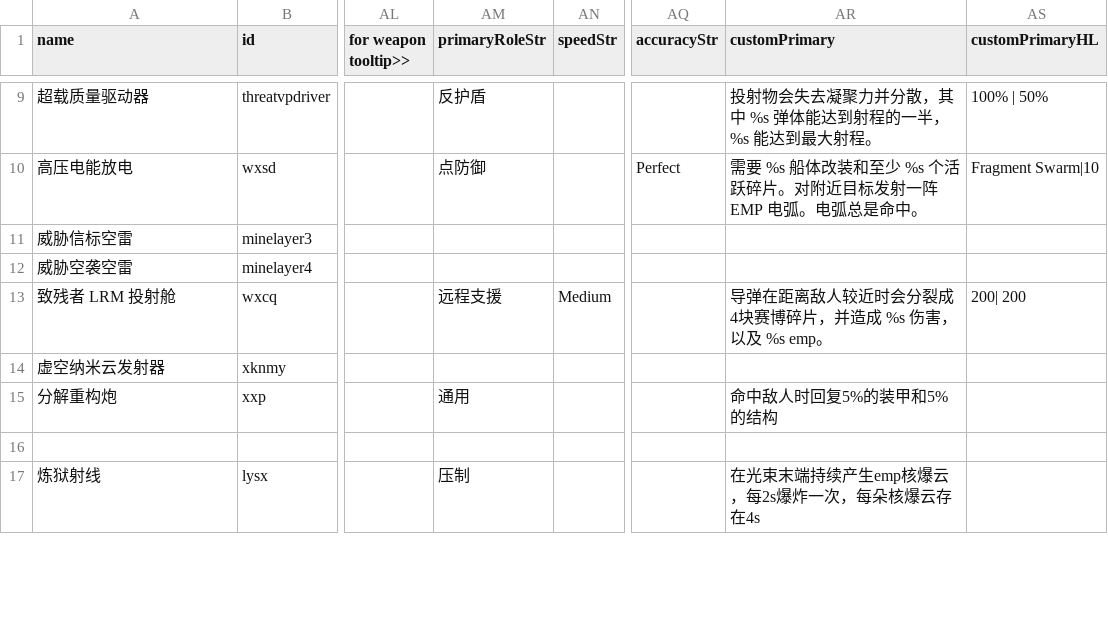
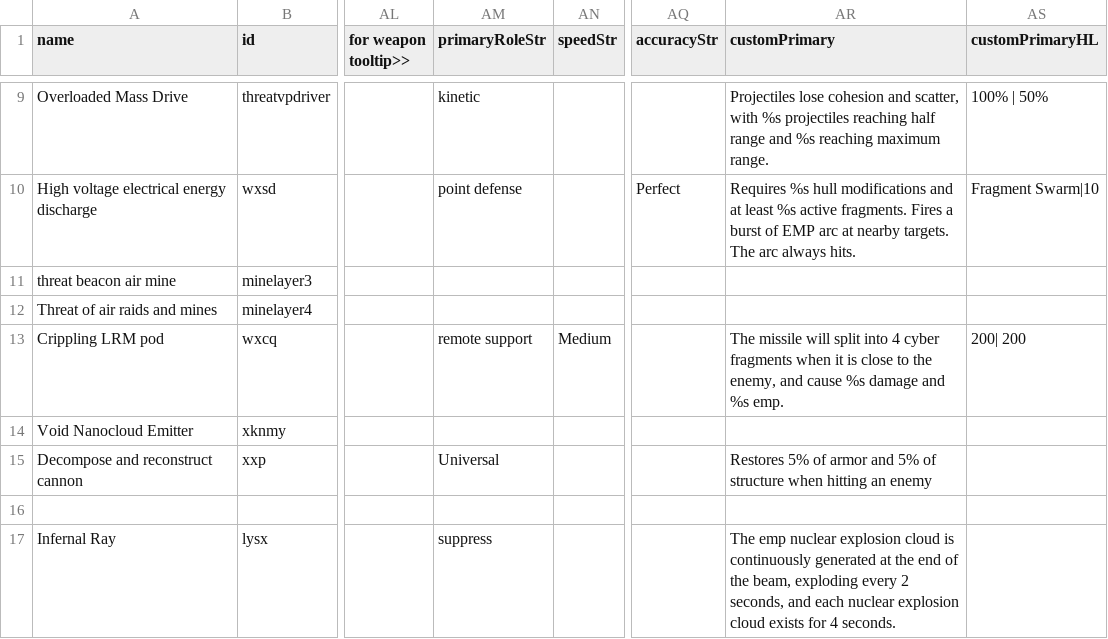
Before and after one commit to Darudado/Threat-infection, a CSV file: data/weapons/weapon_data.csv, drawn as a sheet; only a part is shown, gaps mark what is left out; the diff covers the shown part only; the diff names each change by its address in the sheet, - before the commit and + after, or states it on an @@ line.

```diff
--- a/data/weapons/weapon_data.csv
+++ b/data/weapons/weapon_data.csv
-A9 (name): 超载质量驱动器
+A9 (name): Overloaded Mass Drive
-AM9 (primaryRoleStr): 反护盾
+AM9 (primaryRoleStr): kinetic
-AR9 (customPrimary): 投射物会失去凝聚力并分散，其中 %s 弹体能达到射程的一半，%s 能达到最大射程。
+AR9 (customPrimary): Projectiles lose cohesion and scatter, with %s projectiles reaching half range and %s reaching maximum range.
-A10 (name): 高压电能放电
+A10 (name): High voltage electrical energy discharge
-AM10 (primaryRoleStr): 点防御
+AM10 (primaryRoleStr): point defense
-AR10 (customPrimary): 需要 %s 船体改装和至少 %s 个活跃碎片。对附近目标发射一阵 EMP 电弧。电弧总是命中。
+AR10 (customPrimary): Requires %s hull modifications and at least %s active fragments. Fires a burst of EMP arc at nearby targets. The arc always hits.
-A11 (name): 威胁信标空雷
+A11 (name): threat beacon air mine
-A12 (name): 威胁空袭空雷
+A12 (name): Threat of air raids and mines
-A13 (name): 致残者 LRM 投射舱
+A13 (name): Crippling LRM pod
-AM13 (primaryRoleStr): 远程支援
+AM13 (primaryRoleStr): remote support
-AR13 (customPrimary): 导弹在距离敌人较近时会分裂成4块赛博碎片，并造成 %s 伤害，以及 %s emp。
+AR13 (customPrimary): The missile will split into 4 cyber fragments when it is close to the enemy, and cause %s damage and %s emp.
-A14 (name): 虚空纳米云发射器
+A14 (name): Void Nanocloud Emitter
-A15 (name): 分解重构炮
+A15 (name): Decompose and reconstruct cannon
-AM15 (primaryRoleStr): 通用
+AM15 (primaryRoleStr): Universal
-AR15 (customPrimary): 命中敌人时回复5%的装甲和5%的结构
+AR15 (customPrimary): Restores 5% of armor and 5% of structure when hitting an enemy
-A17 (name): 炼狱射线
+A17 (name): Infernal Ray
-AM17 (primaryRoleStr): 压制
+AM17 (primaryRoleStr): suppress
-AR17 (customPrimary): 在光束末端持续产生emp核爆云，每2s爆炸一次，每朵核爆云存在4s
+AR17 (customPrimary): The emp nuclear explosion cloud is continuously generated at the end of the beam, exploding every 2 seconds, and each nuclear explosion cloud exists for 4 seconds.
```
Also changed, not shown: 1 added row, 1 removed row and 37 edited cells elsewhere in this file, data/campaign/industries.csv, data/campaign/rules.csv, 23 other files.
